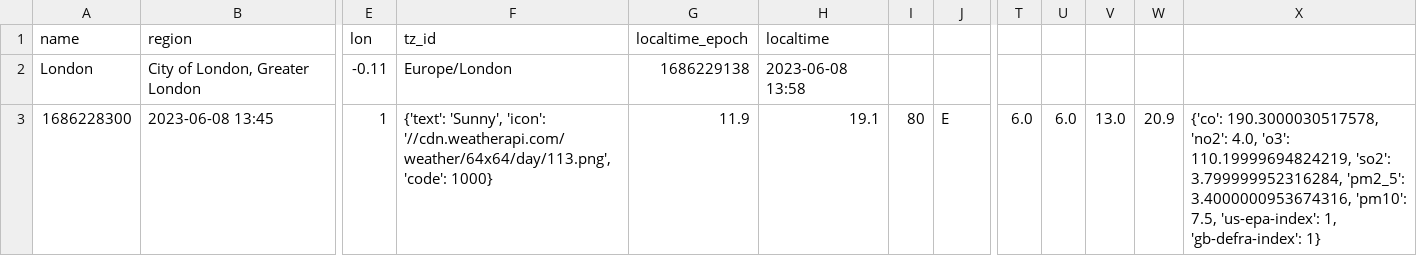
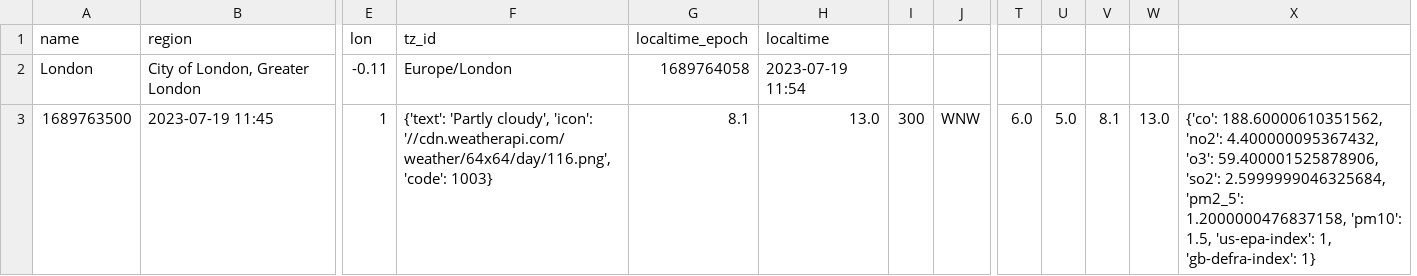
Before and after one commit to Thomas-Nguyen12/Weather_website, a CSV file: weather_forecast.csv, drawn as a sheet; only a part is shown, gaps mark what is left out; removed rows and columns are numbered as before the commit, all else as after; rows hold the shown columns only; the diff names each change by its address in the sheet, - before the commit and + after, or states it on an @@ line.

```diff
--- a/weather_forecast.csv
+++ b/weather_forecast.csv
+column V, empty
-column W, empty
-G2: 1686229138
+G2: 1689764058
-H2: 2023-06-08 13:58
+H2: 2023-07-19 11:54
-row 3: 1686228300 | 2023-06-08 13:45 | 1 | {'text': 'Sunny', 'icon': '//cdn.weatherapi.com/weather/64x64/day/113.png', 'code': 1000} | 11.9 | 19.1 | 80 | E | 6.0 | 6.0 | 13.0 | 20.9 | {'co': 190.3000030517578, 'no2': 4.0, 'o3': 110.19999694824219, 'so2': 3.799999952316284, 'pm2_5': 3.4000000953674316, 'pm10': 7.5, 'us-epa-index': 1, 'gb-defra-index': 1}
+row 3: 1689763500 | 2023-07-19 11:45 | 1 | {'text': 'Partly cloudy', 'icon': '//cdn.weatherapi.com/weather/64x64/day/116.png', 'code': 1003} | 8.1 | 13.0 | 300 | WNW | 6.0 | 5.0 | 8.1 | 13.0 | {'co': 188.60000610351562, 'no2': 4.400000095367432, 'o3': 59.400001525878906, 'so2': 2.5999999046325684, 'pm2_5': 1.2000000476837158, 'pm10': 1.5, 'us-epa-index': 1, 'gb-defra-index': 1}
```
Also changed, not shown: 6 other files.
